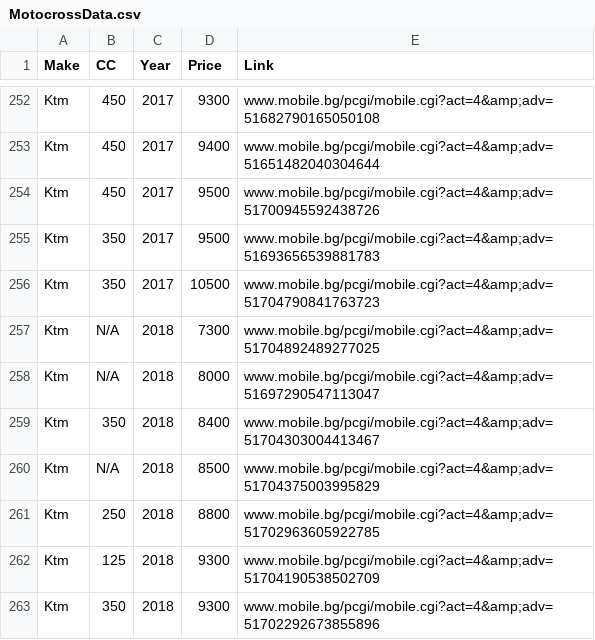
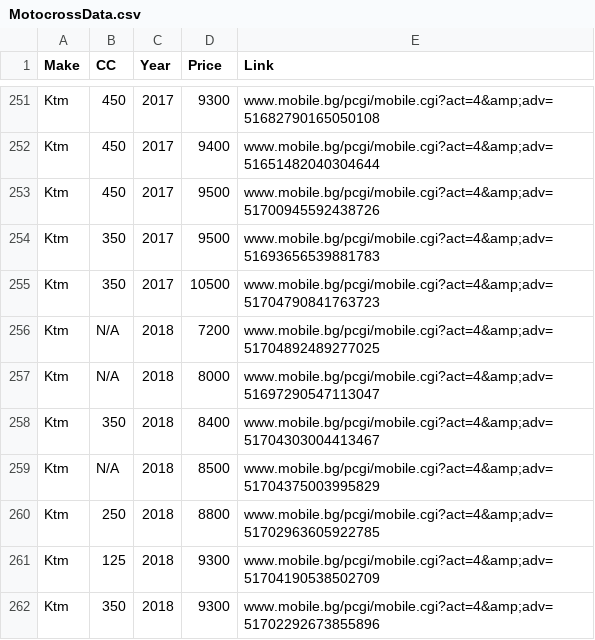
Before and after one commit to Vladislav-Tsekov/WebScraperV1, a CSV file: BaseScraper/Output/MotocrossData.csv, drawn as a sheet; only a part is shown, gaps mark what is left out; the diff covers the shown part only.

```diff
--- a/BaseScraper/Output/MotocrossData.csv
+++ b/BaseScraper/Output/MotocrossData.csv
@@ -256,3 +255,3 @@ Ktm,350,2017,9500,www.mobile.bg/pcgi/mobile.cgi?act=4&amp;adv=51693656539881783
 Ktm,350,2017,10500,www.mobile.bg/pcgi/mobile.cgi?act=4&amp;adv=51704790841763723
-Ktm,N/A,2018,7300,www.mobile.bg/pcgi/mobile.cgi?act=4&amp;adv=51704892489277025
+Ktm,N/A,2018,7200,www.mobile.bg/pcgi/mobile.cgi?act=4&amp;adv=51704892489277025
 Ktm,N/A,2018,8000,www.mobile.bg/pcgi/mobile.cgi?act=4&amp;adv=51697290547113047
```
Also changed, not shown: 1 added row, 2 removed rows and 6 edited cells elsewhere in this file, BaseScraper/Output/AvgPriceMotocross.csv, 17 other files.
